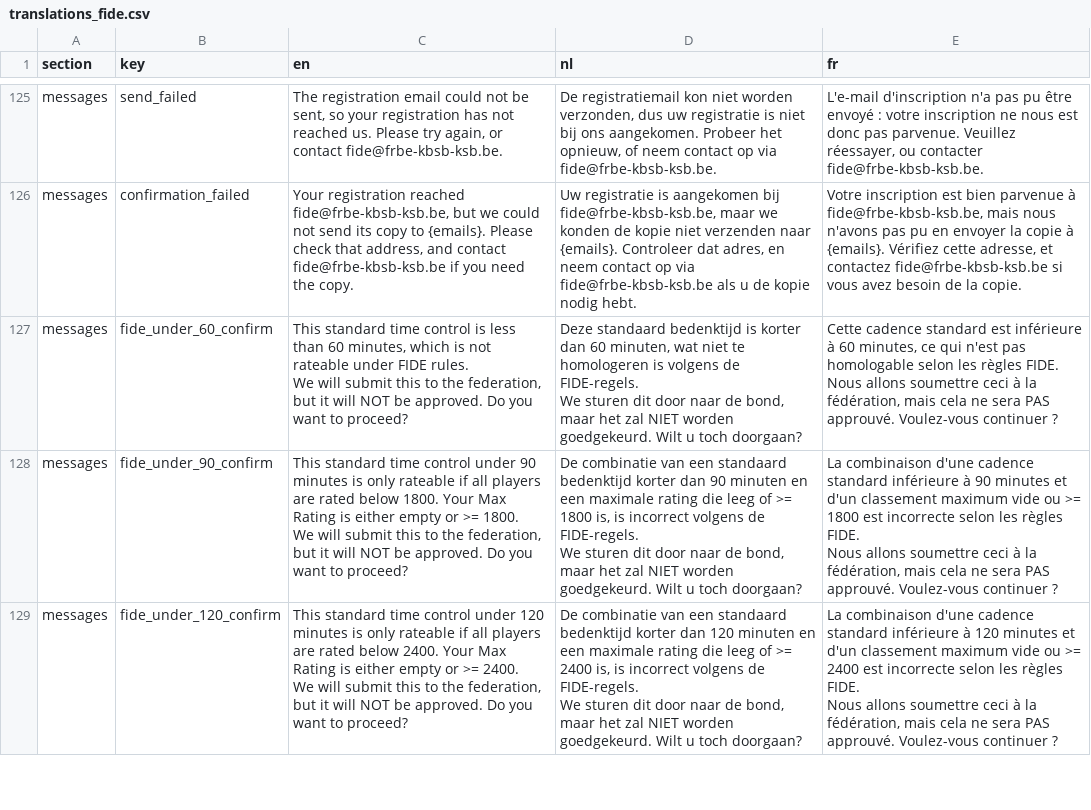
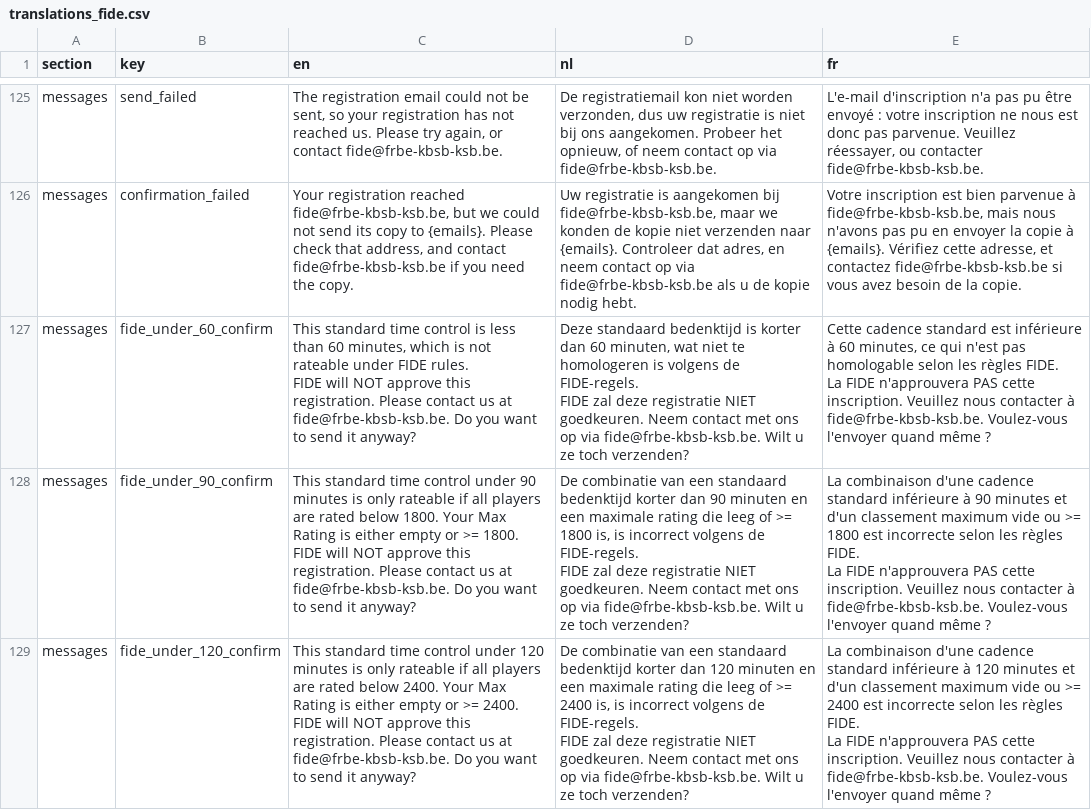
Before and after one commit to FRBE-KBSB-KSB/kbsb, a CSV file: src/kbsb/fide/translations_fide.csv, drawn as a sheet; only a part is shown, gaps mark what is left out; ↵ is a line break in a cell; the diff covers the shown part only; the diff names each change by its address in the sheet, - before the commit and + after, or states it on an @@ line.

```diff
--- a/src/kbsb/fide/translations_fide.csv
+++ b/src/kbsb/fide/translations_fide.csv
-C127 (en): …FIDE rules. ↵ We will submit this to the federation, but it will NOT be approved. Do you want to proceed?
+C127 (en): …FIDE rules. ↵ FIDE will NOT approve this registration. Please contact us at fide@frbe-kbsb-ksb.be. Do you want to send it anyway?
-D127 (nl): …de FIDE-regels. ↵ We sturen dit door naar de bond, maar het zal NIET worden goedgekeurd. Wilt u toch doorgaan?
+D127 (nl): …de FIDE-regels. ↵ FIDE zal deze registratie NIET goedkeuren. Neem contact met ons op via fide@frbe-kbsb-ksb.be. Wilt u ze toch verzenden?
-E127 (fr): …règles FIDE. ↵ Nous allons soumettre ceci à la fédération, mais cela ne sera PAS approuvé. Voulez-vous continuer ?
+E127 (fr): …règles FIDE. ↵ La FIDE n'approuvera PAS cette inscription. Veuillez nous contacter à fide@frbe-kbsb-ksb.be. Voulez-vous l'envoyer quand même ?
-C128 (en): …>= 1800. ↵ We will submit this to the federation, but it will NOT be approved. Do you want to proceed?
+C128 (en): …>= 1800. ↵ FIDE will NOT approve this registration. Please contact us at fide@frbe-kbsb-ksb.be. Do you want to send it anyway?
-D128 (nl): …de FIDE-regels. ↵ We sturen dit door naar de bond, maar het zal NIET worden goedgekeurd. Wilt u toch doorgaan?
+D128 (nl): …de FIDE-regels. ↵ FIDE zal deze registratie NIET goedkeuren. Neem contact met ons op via fide@frbe-kbsb-ksb.be. Wilt u ze toch verzenden?
-E128 (fr): …règles FIDE. ↵ Nous allons soumettre ceci à la fédération, mais cela ne sera PAS approuvé. Voulez-vous continuer ?
+E128 (fr): …règles FIDE. ↵ La FIDE n'approuvera PAS cette inscription. Veuillez nous contacter à fide@frbe-kbsb-ksb.be. Voulez-vous l'envoyer quand même ?
-C129 (en): …>= 2400. ↵ We will submit this to the federation, but it will NOT be approved. Do you want to proceed?
+C129 (en): …>= 2400. ↵ FIDE will NOT approve this registration. Please contact us at fide@frbe-kbsb-ksb.be. Do you want to send it anyway?
-D129 (nl): …de FIDE-regels. ↵ We sturen dit door naar de bond, maar het zal NIET worden goedgekeurd. Wilt u toch doorgaan?
+D129 (nl): …de FIDE-regels. ↵ FIDE zal deze registratie NIET goedkeuren. Neem contact met ons op via fide@frbe-kbsb-ksb.be. Wilt u ze toch verzenden?
-E129 (fr): …règles FIDE. ↵ Nous allons soumettre ceci à la fédération, mais cela ne sera PAS approuvé. Voulez-vous continuer ?
+E129 (fr): …règles FIDE. ↵ La FIDE n'approuvera PAS cette inscription. Veuillez nous contacter à fide@frbe-kbsb-ksb.be. Voulez-vous l'envoyer quand même ?
```
Also changed, not shown: 24 edited cells elsewhere in this file, shared/translations - kbsb.csv, 8 other files.
